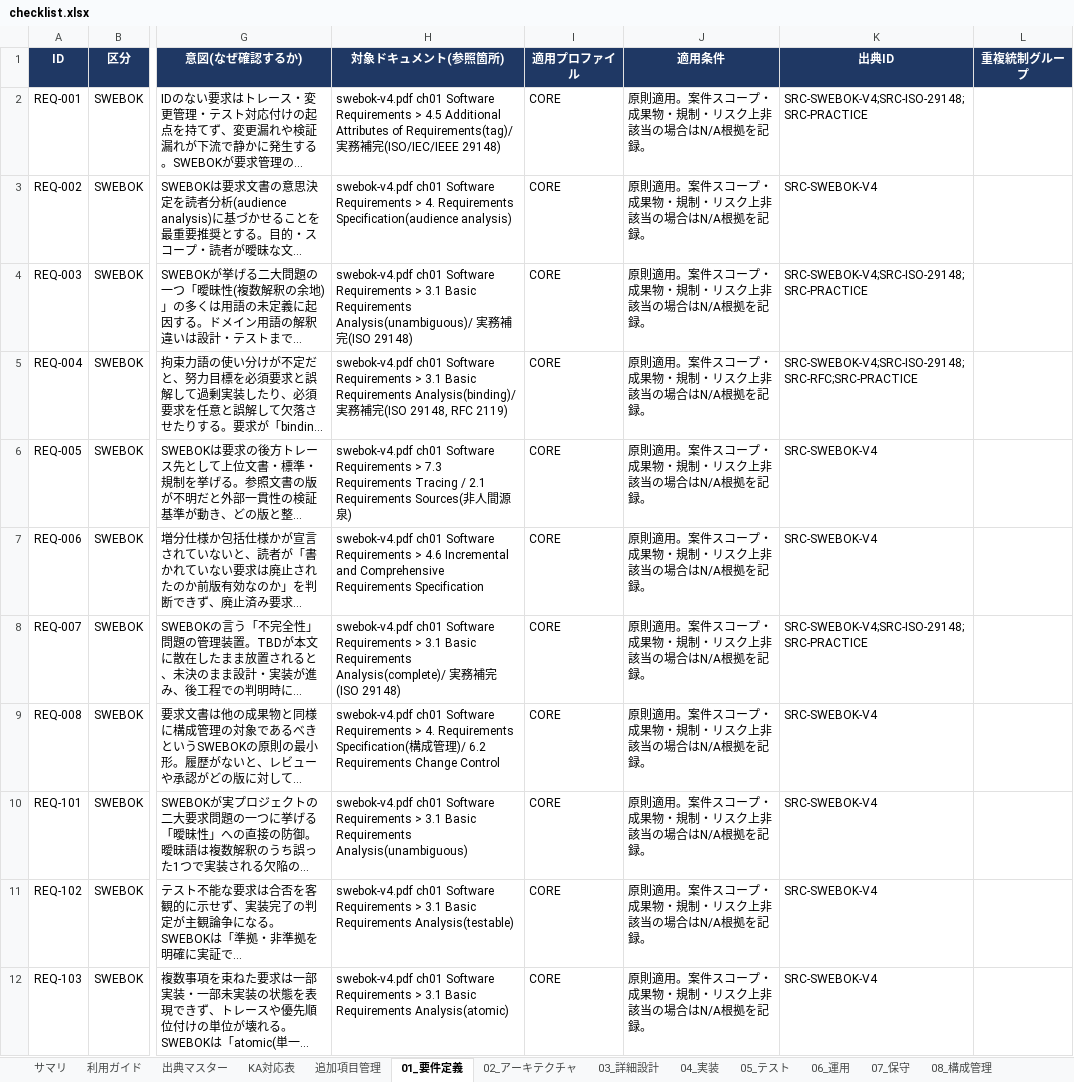
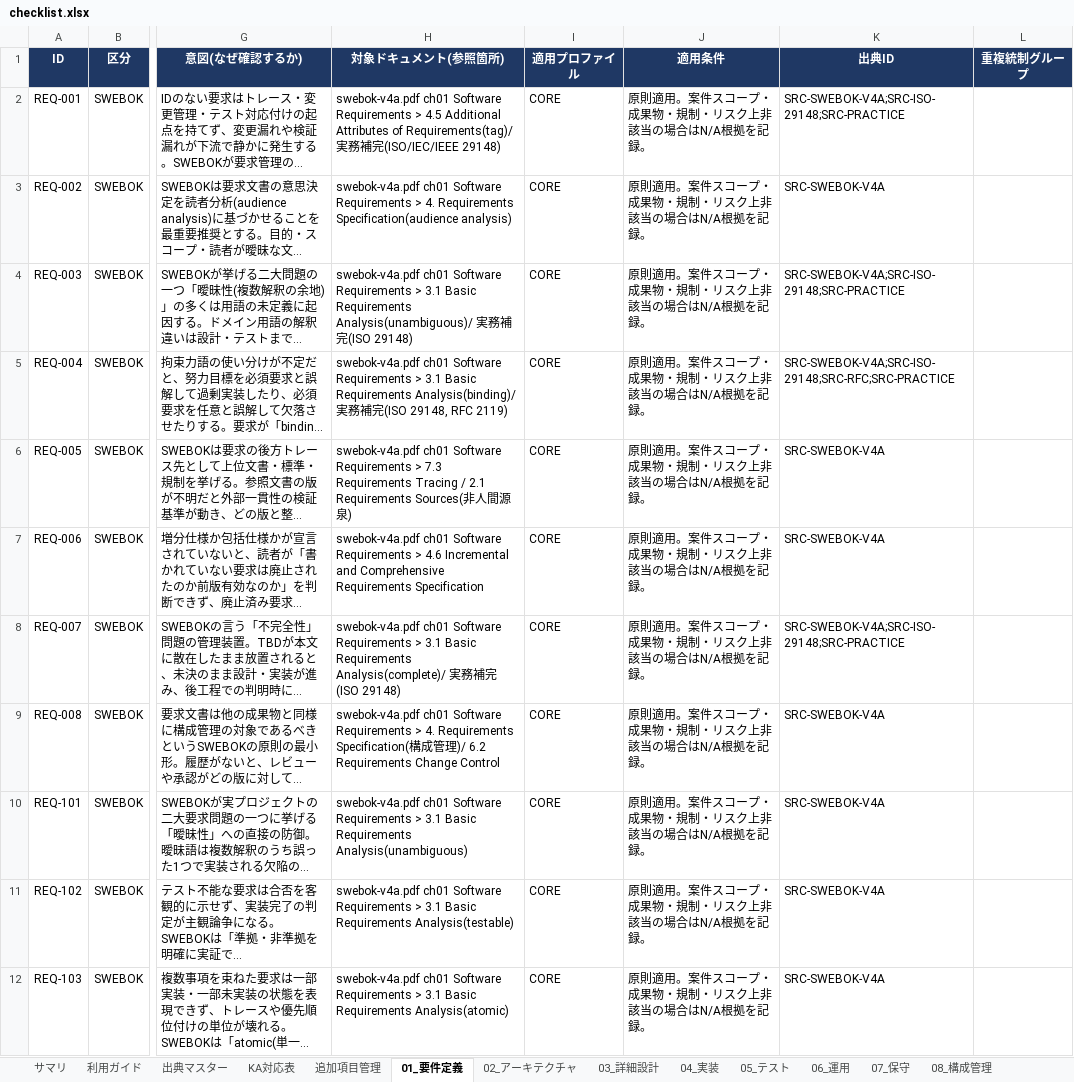
Before and after one commit to tsuji-tomonori/dev-standard, an Excel workbook: checklist.xlsx, sheet 01_要件定義, drawn as a sheet; only a part is shown, gaps mark what is left out; long unchanged cells end in …; values as stored, in another font and other column widths than the file's, no borders; conditional formats not drawn; the diff covers the shown part only; the diff names each change by its address in the sheet, - before the commit and + after, or states it on an @@ line.

```diff
--- a/checklist.xlsx (sheet 01_要件定義)
+++ b/checklist.xlsx (sheet 01_要件定義)
-H2 (対象ドキュメント(参照箇所)): swebok-v4.pdf ch01 Software…
+H2 (対象ドキュメント(参照箇所)): swebok-v4a.pdf ch01 Software…
-K2 (出典ID): SRC-SWEBOK-V4;SRC-ISO-29148;SRC-PRACTICE
+K2 (出典ID): SRC-SWEBOK-V4A;SRC-ISO-29148;SRC-PRACTICE
-H3 (対象ドキュメント(参照箇所)): swebok-v4.pdf ch01 Software…
+H3 (対象ドキュメント(参照箇所)): swebok-v4a.pdf ch01 Software…
-K3 (出典ID): SRC-SWEBOK-V4
+K3 (出典ID): SRC-SWEBOK-V4A
-H4 (対象ドキュメント(参照箇所)): swebok-v4.pdf ch01 Software…
+H4 (対象ドキュメント(参照箇所)): swebok-v4a.pdf ch01 Software…
-K4 (出典ID): SRC-SWEBOK-V4;SRC-ISO-29148;SRC-PRACTICE
+K4 (出典ID): SRC-SWEBOK-V4A;SRC-ISO-29148;SRC-PRACTICE
-H5 (対象ドキュメント(参照箇所)): swebok-v4.pdf ch01 Software…
+H5 (対象ドキュメント(参照箇所)): swebok-v4a.pdf ch01 Software…
-K5 (出典ID): SRC-SWEBOK-V4;SRC-ISO-29148;SRC-RFC;SRC-PRACTICE
+K5 (出典ID): SRC-SWEBOK-V4A;SRC-ISO-29148;SRC-RFC;SRC-PRACTICE
-H6 (対象ドキュメント(参照箇所)): swebok-v4.pdf ch01 Software…
+H6 (対象ドキュメント(参照箇所)): swebok-v4a.pdf ch01 Software…
-K6:K7 (出典ID): SRC-SWEBOK-V4
+K6:K7 (出典ID): SRC-SWEBOK-V4A
-H7 (対象ドキュメント(参照箇所)): swebok-v4.pdf ch01 Software…
+H7 (対象ドキュメント(参照箇所)): swebok-v4a.pdf ch01 Software…
-H8 (対象ドキュメント(参照箇所)): swebok-v4.pdf ch01 Software…
+H8 (対象ドキュメント(参照箇所)): swebok-v4a.pdf ch01 Software…
-K8 (出典ID): SRC-SWEBOK-V4;SRC-ISO-29148;SRC-PRACTICE
+K8 (出典ID): SRC-SWEBOK-V4A;SRC-ISO-29148;SRC-PRACTICE
-H9 (対象ドキュメント(参照箇所)): swebok-v4.pdf ch01 Software…
+H9 (対象ドキュメント(参照箇所)): swebok-v4a.pdf ch01 Software…
-K9:K12 (出典ID): SRC-SWEBOK-V4
+K9:K12 (出典ID): SRC-SWEBOK-V4A
-H10 (対象ドキュメント(参照箇所)): swebok-v4.pdf ch01 Software…
+H10 (対象ドキュメント(参照箇所)): swebok-v4a.pdf ch01 Software…
-H11 (対象ドキュメント(参照箇所)): swebok-v4.pdf ch01 Software…
+H11 (対象ドキュメント(参照箇所)): swebok-v4a.pdf ch01 Software…
-H12 (対象ドキュメント(参照箇所)): swebok-v4.pdf ch01 Software…
+H12 (対象ドキュメント(参照箇所)): swebok-v4a.pdf ch01 Software…
```
Also changed, not shown: 154 edited cells elsewhere in this sheet, sheet 13_セキュリティ, sheet 06_運用, sheet 08_構成管理, sheet 12_品質保証, sheet 03_詳細設計, sheet 09_マネジメント, 10 more sheets, 6 other files.
